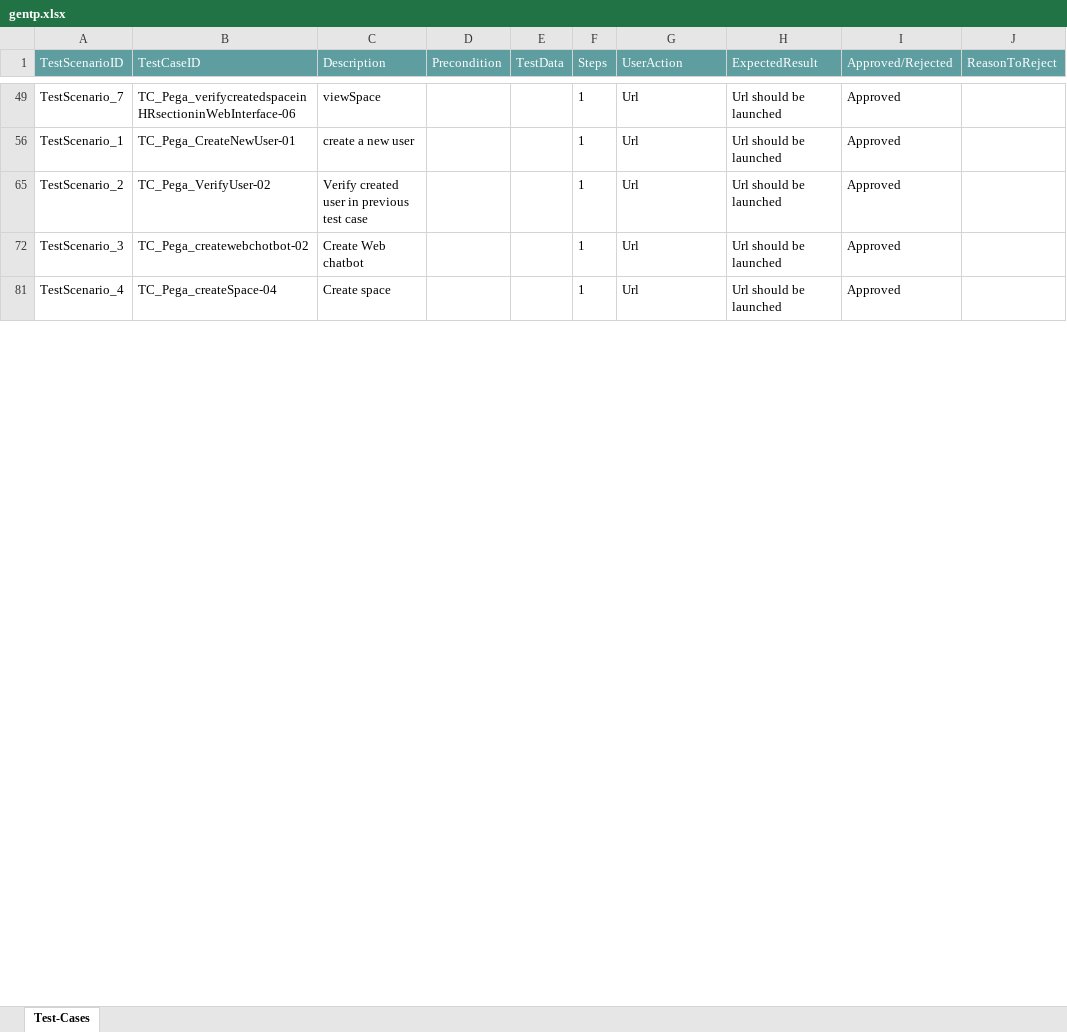
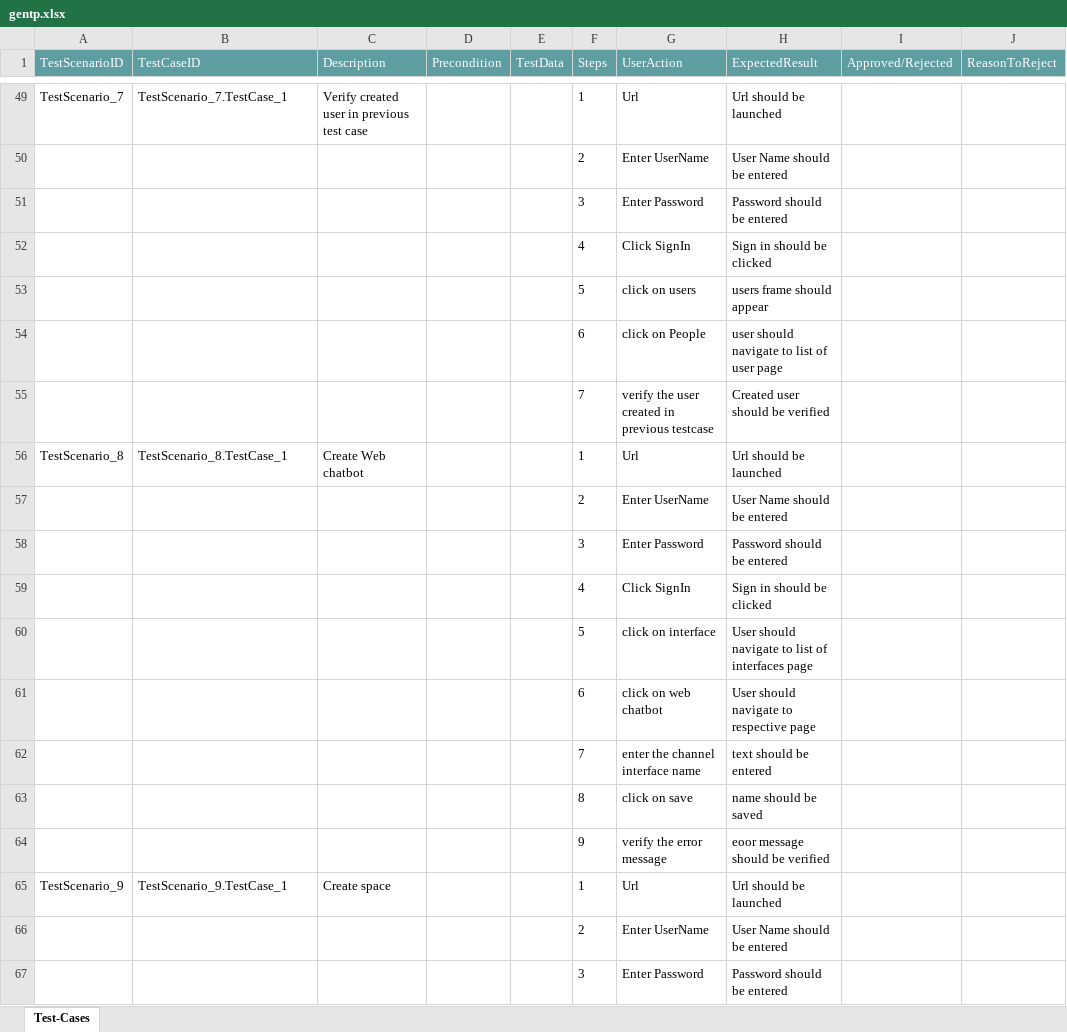
Before and after one commit to ShaikMohamedIrfan/snapsnapsnap, an Excel workbook: gentp.xlsx, sheet Test-Cases, drawn as a sheet; only a part is shown, gaps mark what is left out; values as stored, in another font and other column widths than the file's, no borders; table styles not drawn; removed rows and columns are numbered as before the commit, all else as after; the diff covers the shown part only; the diff names each change by its address in the sheet, - before the commit and + after, or states it on an @@ line.

Commit message:
Initial Commit for Verification of Test cases

```diff
--- a/gentp.xlsx (sheet Test-Cases)
+++ b/gentp.xlsx (sheet Test-Cases)
-B49 (TestCaseID): TC_Pega_verifycreatedspaceinHRsectioninWebInterface-06
+B49 (TestCaseID): TestScenario_7.TestCase_1
-C49 (Description): viewSpace
+C49 (Description): Verify created user in previous test case
-I49 (Approved/Rejected): Approved
+I49 (Approved/Rejected): (empty)
-row 56: TestScenario_1 | TC_Pega_CreateNewUser-01 | create a new user |  |  | 1 | Url | Url should be launched | Approved
-row 65: TestScenario_2 | TC_Pega_VerifyUser-02 | Verify created user in previous test case |  |  | 1 | Url | Url should be launched | Approved
@@ row 50 unhidden:  |  |  |  |  | 2 | Enter UserName | User Name should be entered @@
@@ row 51 unhidden:  |  |  |  |  | 3 | Enter Password | Password should be entered @@
@@ row 52 unhidden:  |  |  |  |  | 4 | Click SignIn | Sign in should be clicked @@
@@ row 53 unhidden:  |  |  |  |  | 5 | click on users | users frame should appear @@
@@ row 54 unhidden:  |  |  |  |  | 6 | click on People | user should navigate to list of user page @@
@@ row 55 unhidden:  |  |  |  |  | 7 | verify the user created in previous testcase | Created user should be verified @@
-A56 (TestScenarioID): TestScenario_3
+A56 (TestScenarioID): TestScenario_8
-B56 (TestCaseID): TC_Pega_createwebchotbot-02
+B56 (TestCaseID): TestScenario_8.TestCase_1
-I56 (Approved/Rejected): Approved
+I56 (Approved/Rejected): (empty)
@@ row 57 unhidden:  |  |  |  |  | 2 | Enter UserName | User Name should be entered @@
@@ row 58 unhidden:  |  |  |  |  | 3 | Enter Password | Password should be entered @@
@@ row 59 unhidden:  |  |  |  |  | 4 | Click SignIn | Sign in should be clicked @@
@@ row 60 unhidden:  |  |  |  |  | 5 | click on interface | User should navigate to list of interfaces page @@
@@ row 61 unhidden:  |  |  |  |  | 6 | click on web chatbot | User should navigate to respective page @@
@@ row 62 unhidden:  |  |  |  |  | 7 | enter the channel interface name | text should be entered @@
@@ row 63 unhidden:  |  |  |  |  | 8 | click on save | name should be saved @@
@@ row 64 unhidden:  |  |  |  |  | 9 | verify the error message | eoor message should be verified @@
-A65 (TestScenarioID): TestScenario_4
+A65 (TestScenarioID): TestScenario_9
-B65 (TestCaseID): TC_Pega_createSpace-04
+B65 (TestCaseID): TestScenario_9.TestCase_1
-I65 (Approved/Rejected): Approved
+I65 (Approved/Rejected): (empty)
@@ row 66 unhidden:  |  |  |  |  | 2 | Enter UserName | User Name should be entered @@
@@ row 67 unhidden:  |  |  |  |  | 3 | Enter Password | Password should be entered @@
```
Also changed, not shown: 64 hidden or unhidden rows and 28 edited cells elsewhere in this sheet, hidden cells.
